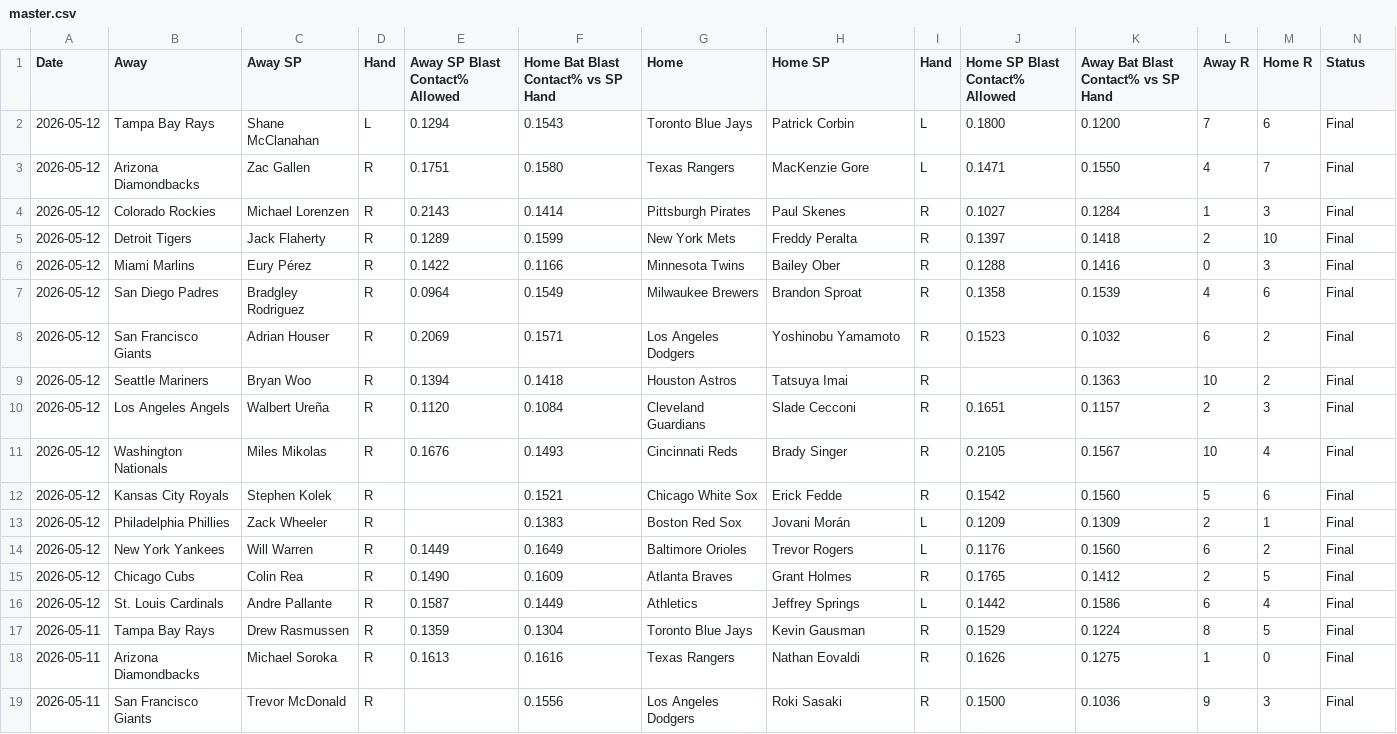
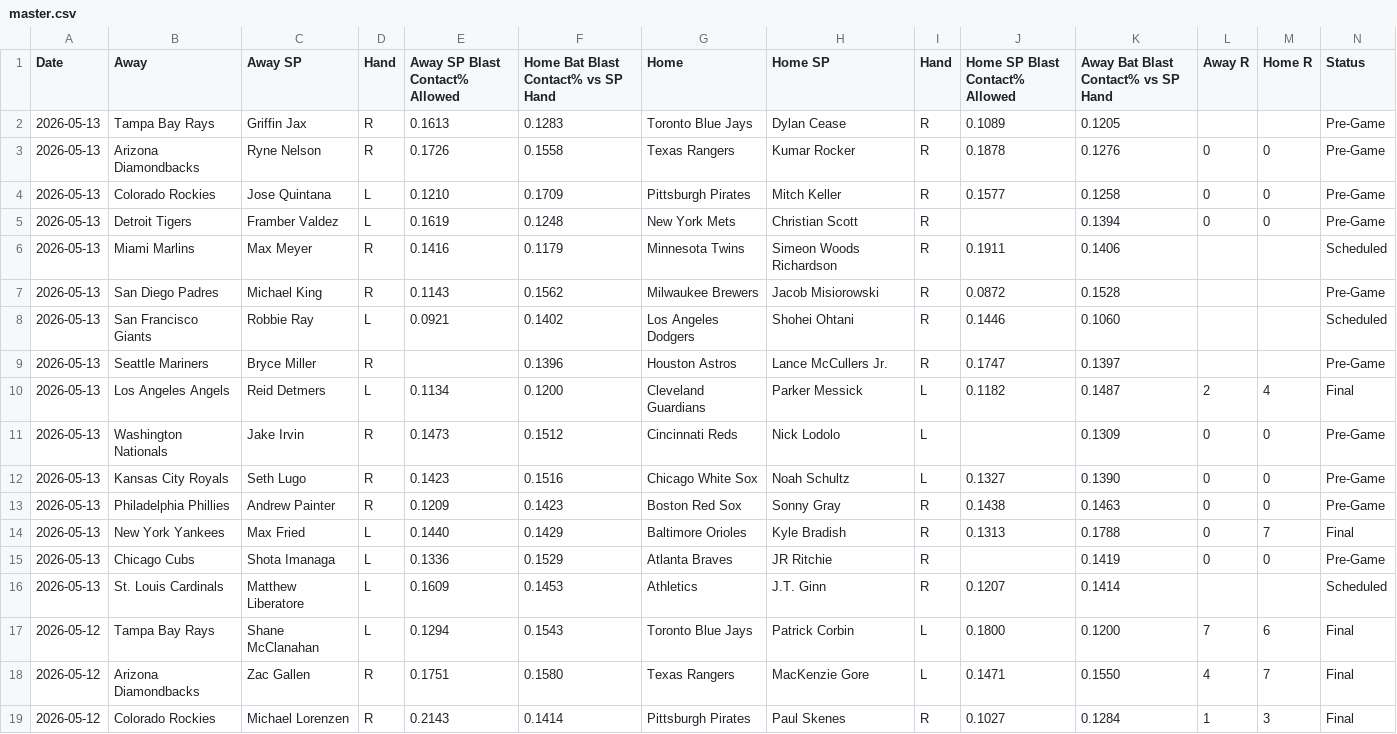
Before and after one commit to furuq2/blast-contact, a CSV file: data/master.csv, drawn as a sheet; only a part is shown; the shorter side is filled out with more unchanged rows.

```diff
--- a/data/master.csv
+++ b/data/master.csv
@@ -1,2 +1,17 @@
 Date,Away,Away SP,Hand,Away SP Blast Contact% Allowed,Home Bat Blast Contact% vs SP Hand,Home,Home SP,Hand,Home SP Blast Contact% Allowed,Away Bat Blast Contact% vs SP Hand,Away R,Home R,Status
+2026-05-13,Tampa Bay Rays,Griffin Jax,R,0.1613,0.1283,Toronto Blue Jays,Dylan Cease,R,0.1089,0.1205,,,Pre-Game
+2026-05-13,Arizona Diamondbacks,Ryne Nelson,R,0.1726,0.1558,Texas Rangers,Kumar Rocker,R,0.1878,0.1276,0,0,Pre-Game
+2026-05-13,Colorado Rockies,Jose Quintana,L,0.1210,0.1709,Pittsburgh Pirates,Mitch Keller,R,0.1577,0.1258,0,0,Pre-Game
+2026-05-13,Detroit Tigers,Framber Valdez,L,0.1619,0.1248,New York Mets,Christian Scott,R,,0.1394,0,0,Pre-Game
+2026-05-13,Miami Marlins,Max Meyer,R,0.1416,0.1179,Minnesota Twins,Simeon Woods Richardson,R,0.1911,0.1406,,,Scheduled
+2026-05-13,San Diego Padres,Michael King,R,0.1143,0.1562,Milwaukee Brewers,Jacob Misiorowski,R,0.0872,0.1528,,,Pre-Game
+2026-05-13,San Francisco Giants,Robbie Ray,L,0.0921,0.1402,Los Angeles Dodgers,Shohei Ohtani,R,0.1446,0.1060,,,Scheduled
+2026-05-13,Seattle Mariners,Bryce Miller,R,,0.1396,Houston Astros,Lance McCullers Jr.,R,0.1747,0.1397,,,Pre-Game
+2026-05-13,Los Angeles Angels,Reid Detmers,L,0.1134,0.1200,Cleveland Guardians,Parker Messick,L,0.1182,0.1487,2,4,Final
+2026-05-13,Washington Nationals,Jake Irvin,R,0.1473,0.1512,Cincinnati Reds,Nick Lodolo,L,,0.1309,0,0,Pre-Game
+2026-05-13,Kansas City Royals,Seth Lugo,R,0.1423,0.1516,Chicago White Sox,Noah Schultz,L,0.1327,0.1390,0,0,Pre-Game
+2026-05-13,Philadelphia Phillies,Andrew Painter,R,0.1209,0.1423,Boston Red Sox,Sonny Gray,R,0.1438,0.1463,0,0,Pre-Game
+2026-05-13,New York Yankees,Max Fried,L,0.1440,0.1429,Baltimore Orioles,Kyle Bradish,R,0.1313,0.1788,0,7,Final
+2026-05-13,Chicago Cubs,Shota Imanaga,L,0.1336,0.1529,Atlanta Braves,JR Ritchie,R,,0.1419,0,0,Pre-Game
+2026-05-13,St. Louis Cardinals,Matthew Liberatore,L,0.1609,0.1453,Athletics,J.T. Ginn,R,0.1207,0.1414,,,Scheduled
 2026-05-12,Tampa Bay Rays,Shane McClanahan,L,0.1294,0.1543,Toronto Blue Jays,Patrick Corbin,L,0.1800,0.1200,7,6,Final
```
Also changed, not shown: 1 other file.
